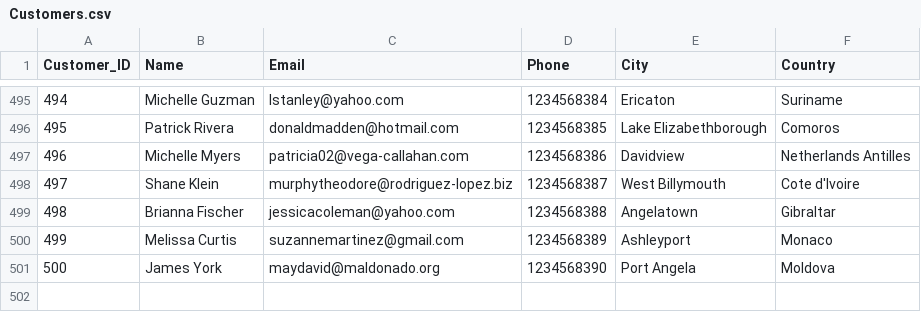
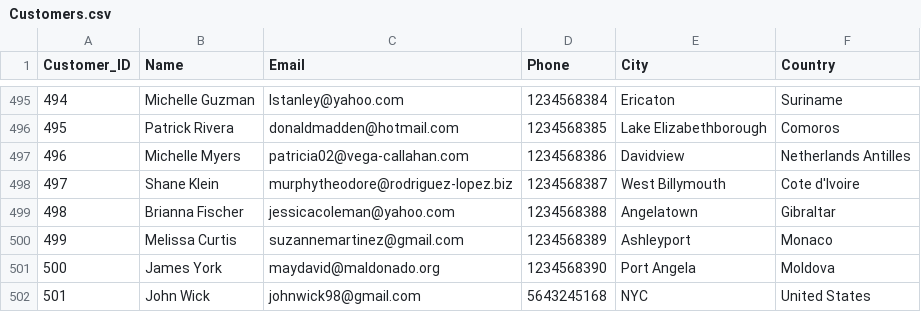
Before and after one commit to Nithin560/sql-online-book-store-analysis, a CSV file: datasets/Customers.csv, drawn as a sheet; only a part is shown, gaps mark what is left out.

Commit message:
Updated the Customers.csv file

```diff
--- a/datasets/Customers.csv
+++ b/datasets/Customers.csv
@@ -501 +501,2 @@ Customer_ID,Name,Email,Phone,City,Country
 500,James York,maydavid@maldonado.org,1234568390,Port Angela,Moldova
+501,John Wick,johnwick98@gmail.com,5643245168,NYC,United States
```
